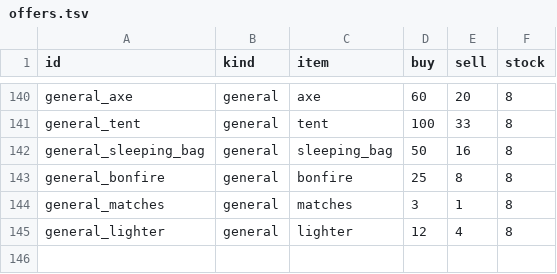
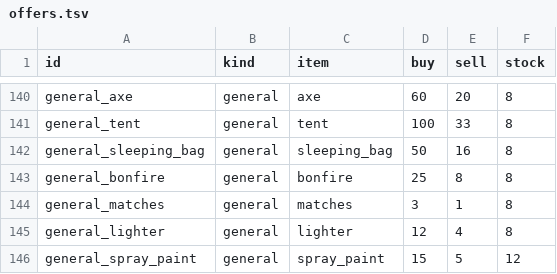
Before and after one commit to kayakcrasher/OUTLAND, a TSV file: assets/verda/economy/offers.tsv, drawn as a sheet; only a part is shown, gaps mark what is left out; the diff names each change by its address in the sheet, - before the commit and + after, or states it on an @@ line.

```diff
--- a/assets/verda/economy/offers.tsv
+++ b/assets/verda/economy/offers.tsv
+row 146: general_spray_paint | general | spray_paint | 15 | 5 | 12
```
Also changed, not shown: assets/verda/survival/gameplay/items.tsv, assets/verda/survival/gameplay/loot_tables.tsv, 29 other files.
